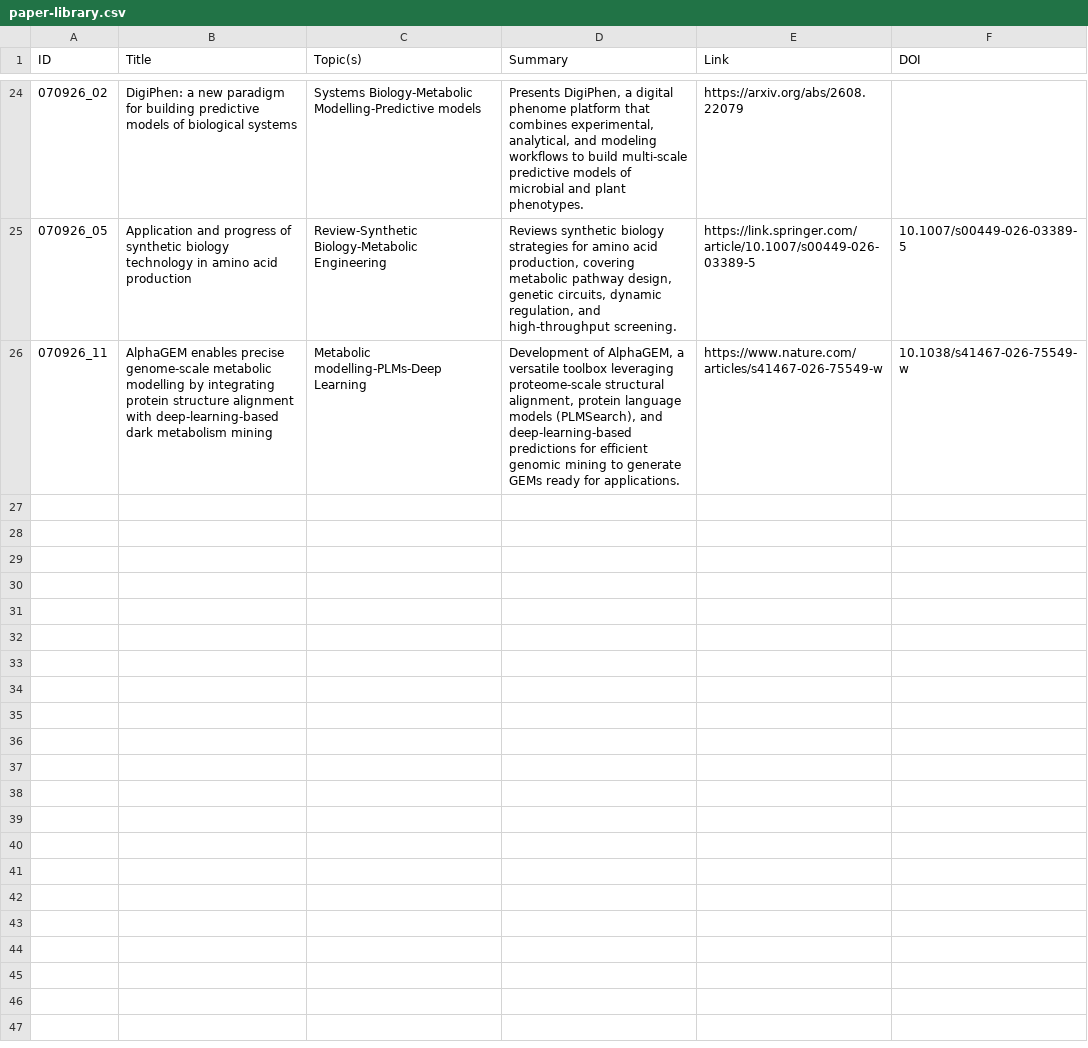
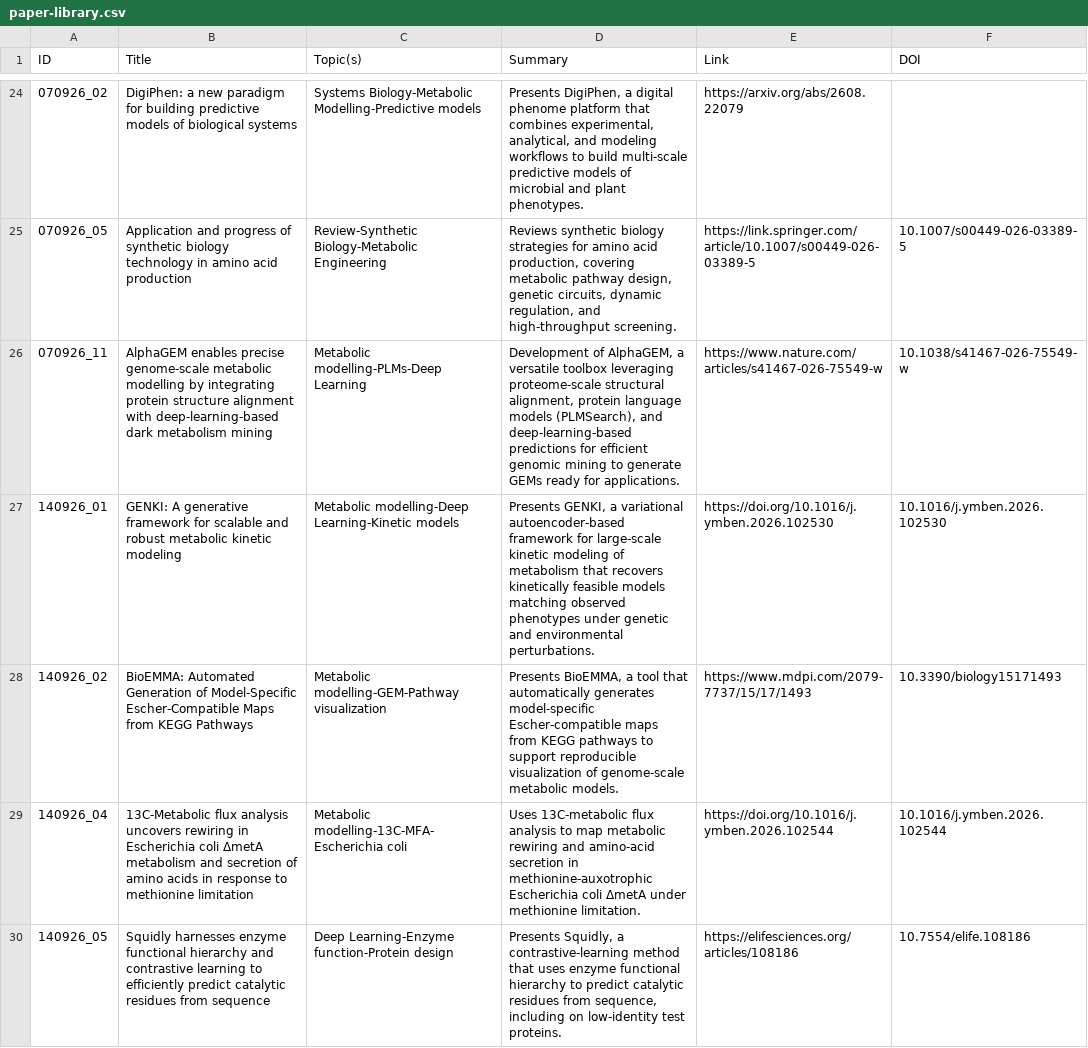
Before and after one commit to extrevaro/paper-base, a CSV file: paper-library.csv, drawn as a sheet; only a part is shown, gaps mark what is left out; the diff names each change by its address in the sheet, - before the commit and + after, or states it on an @@ line.

Commit message:
paper update 14-09-26

```diff
--- a/paper-library.csv
+++ b/paper-library.csv
+row 27: 140926_01 | GENKI: A generative framework for scalable and robust metabolic kinetic modeling | Metabolic modelling-Deep Learning-Kinetic models | Presents GENKI, a variational autoencoder-based framework for large-scale kinetic modeling of metabolism that recovers kinetically feasible models matching observed phenotypes under genetic and environmental perturbations. | https://doi.org/10.1016/j.ymben.2026.102530 | 10.1016/j.ymben.2026.102530
+row 28: 140926_02 | BioEMMA: Automated Generation of Model-Specific Escher-Compatible Maps from KEGG Pathways | Metabolic modelling-GEM-Pathway visualization | Presents BioEMMA, a tool that automatically generates model-specific Escher-compatible maps from KEGG pathways to support reproducible visualization of genome-scale metabolic models. | https://www.mdpi.com/2079-7737/15/17/1493 | 10.3390/biology15171493
+row 29: 140926_04 | 13C-Metabolic flux analysis uncovers rewiring in Escherichia coli ΔmetA metabolism and secretion of amino acids in response to methionine limitation | Metabolic modelling-13C-MFA-Escherichia coli | Uses 13C-metabolic flux analysis to map metabolic rewiring and amino-acid secretion in methionine-auxotrophic Escherichia coli ΔmetA under methionine limitation. | https://doi.org/10.1016/j.ymben.2026.102544 | 10.1016/j.ymben.2026.102544
+row 30: 140926_05 | Squidly harnesses enzyme functional hierarchy and contrastive learning to efficiently predict catalytic residues from sequence | Deep Learning-Enzyme function-Protein design | Presents Squidly, a contrastive-learning method that uses enzyme functional hierarchy to predict catalytic residues from sequence, including on low-identity test proteins. | https://elifesciences.org/articles/108186 | 10.7554/elife.108186
```
Also changed, not shown: 1 other file.
